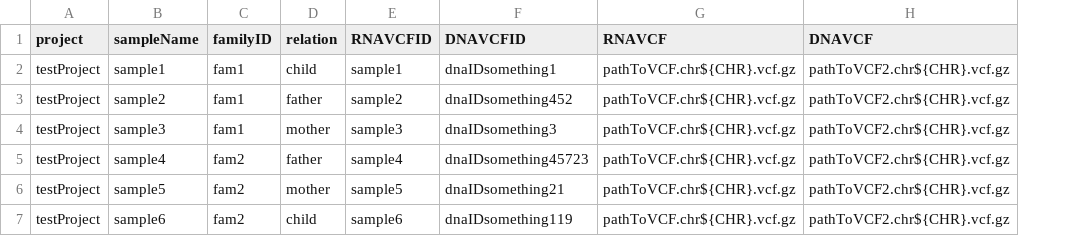
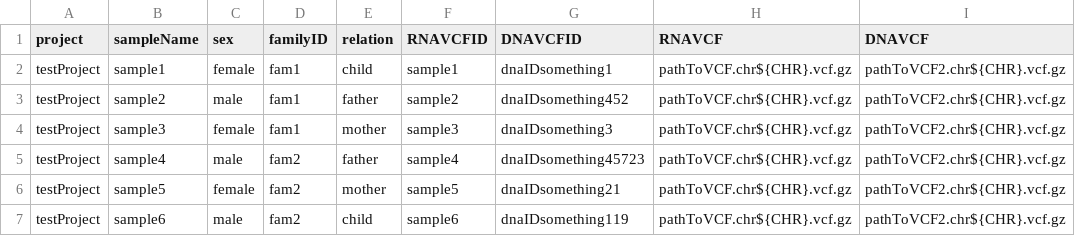
Before and after one commit to molgenis/molgenis-pipelines, a CSV file: compute5/5GPM_phasing/samplesheet.csv, drawn as a sheet; the diff names each change by its address in the sheet, - before the commit and + after, or states it on an @@ line.

```diff
--- a/compute5/5GPM_phasing/samplesheet.csv
+++ b/compute5/5GPM_phasing/samplesheet.csv
+column C (sex), rows 2-7: female | male | female | male | female | male
```
Also changed, not shown: compute5/5GPM_phasing/parameters.csv, compute5/5GPM_phasing/workflow.csv, 2 other files.
